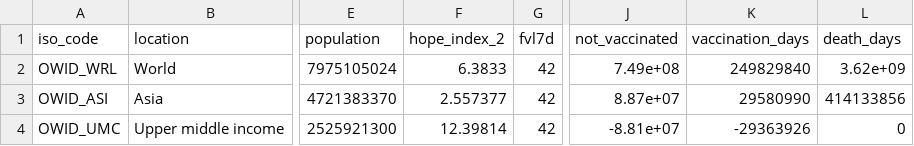
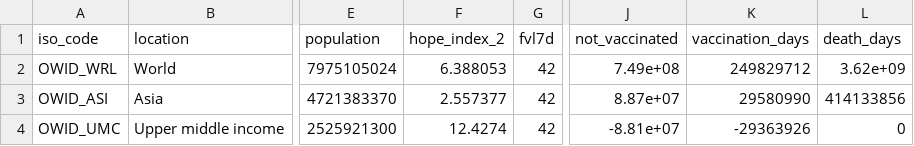
Before and after one commit to jonathanold/jonathanold.github.io, a CSV file: docs/otherdata/covid.csv, drawn as a sheet; only a part is shown, gaps mark what is left out; the diff names each change by its address in the sheet, - before the commit and + after, or states it on an @@ line.

```diff
--- a/docs/otherdata/covid.csv
+++ b/docs/otherdata/covid.csv
-F2 (hope_index_2): 6.3833
+F2 (hope_index_2): 6.388053
-K2 (vaccination_days): 249829840
+K2 (vaccination_days): 249829712
-F4 (hope_index_2): 12.39814
+F4 (hope_index_2): 12.4274
```
Also changed, not shown: static/otherdata/covid.csv, 2 other files.
